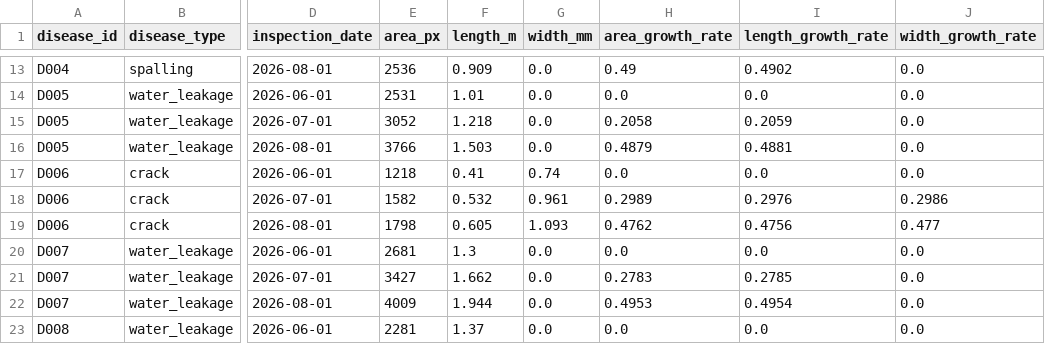
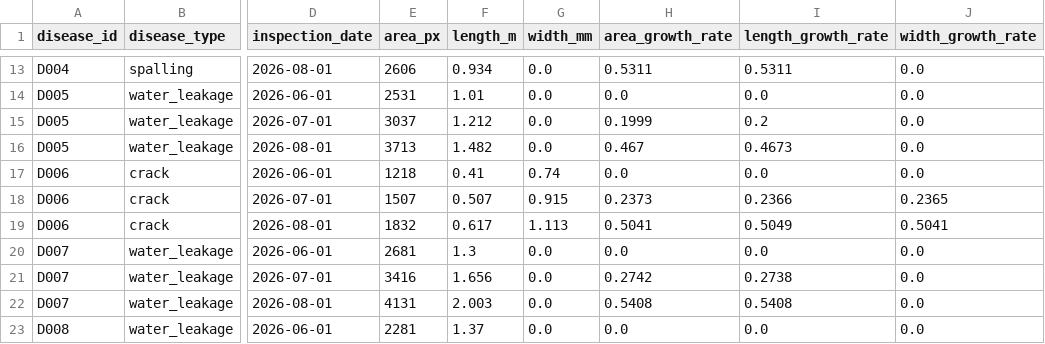
Before and after one commit to Aurora-778/TunnelDefectSeg, a CSV file: tunnel_defect_simulation/data/simulated/disease_growth_records.csv, drawn as a sheet; only a part is shown, gaps mark what is left out; the diff covers the shown part only; the diff names each change by its address in the sheet, - before the commit and + after, or states it on an @@ line.

```diff
--- a/tunnel_defect_simulation/data/simulated/disease_growth_records.csv
+++ b/tunnel_defect_simulation/data/simulated/disease_growth_records.csv
-E13 (area_px): 2536
+E13 (area_px): 2606
-F13 (length_m): 0.909
+F13 (length_m): 0.934
-H13 (area_growth_rate): 0.49
+H13 (area_growth_rate): 0.5311
-I13 (length_growth_rate): 0.4902
+I13 (length_growth_rate): 0.5311
-E15 (area_px): 3052
+E15 (area_px): 3037
-F15 (length_m): 1.218
+F15 (length_m): 1.212
-H15 (area_growth_rate): 0.2058
+H15 (area_growth_rate): 0.1999
-I15 (length_growth_rate): 0.2059
+I15 (length_growth_rate): 0.2
-E16 (area_px): 3766
+E16 (area_px): 3713
-F16 (length_m): 1.503
+F16 (length_m): 1.482
-H16 (area_growth_rate): 0.4879
+H16 (area_growth_rate): 0.467
-I16 (length_growth_rate): 0.4881
+I16 (length_growth_rate): 0.4673
-E18 (area_px): 1582
+E18 (area_px): 1507
-F18 (length_m): 0.532
+F18 (length_m): 0.507
-G18 (width_mm): 0.961
+G18 (width_mm): 0.915
-H18 (area_growth_rate): 0.2989
+H18 (area_growth_rate): 0.2373
-I18 (length_growth_rate): 0.2976
+I18 (length_growth_rate): 0.2366
-J18 (width_growth_rate): 0.2986
+J18 (width_growth_rate): 0.2365
-E19 (area_px): 1798
+E19 (area_px): 1832
-F19 (length_m): 0.605
+F19 (length_m): 0.617
-G19 (width_mm): 1.093
+G19 (width_mm): 1.113
-H19 (area_growth_rate): 0.4762
+H19 (area_growth_rate): 0.5041
-I19 (length_growth_rate): 0.4756
+I19 (length_growth_rate): 0.5049
-J19 (width_growth_rate): 0.477
+J19 (width_growth_rate): 0.5041
-E21 (area_px): 3427
+E21 (area_px): 3416
-F21 (length_m): 1.662
+F21 (length_m): 1.656
-H21 (area_growth_rate): 0.2783
+H21 (area_growth_rate): 0.2742
-I21 (length_growth_rate): 0.2785
+I21 (length_growth_rate): 0.2738
-E22 (area_px): 4009
+E22 (area_px): 4131
-F22 (length_m): 1.944
+F22 (length_m): 2.003
-H22 (area_growth_rate): 0.4953
+H22 (area_growth_rate): 0.5408
-I22 (length_growth_rate): 0.4954
+I22 (length_growth_rate): 0.5408
```
Also changed, not shown: 61 edited cells elsewhere in this file, tunnel_defect_simulation/data/simulated/frame_disease_mapping.csv, 2 other files.
